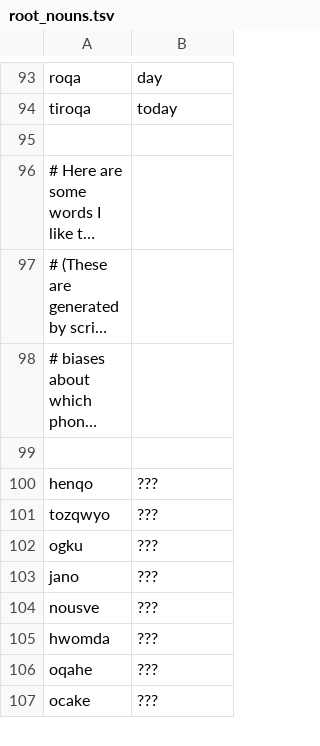
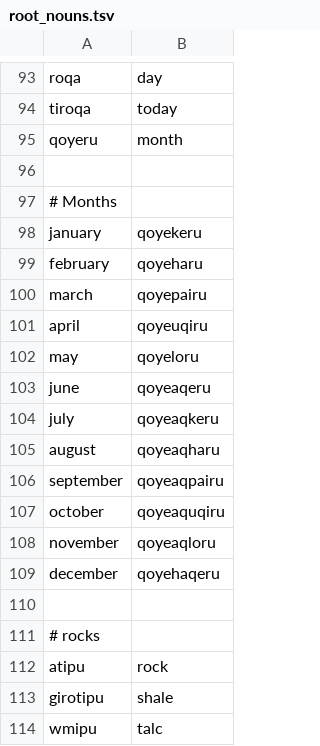
Before and after one commit to rngesus-wept/puflantu, a TSV file: root_nouns.tsv, drawn as a sheet; only a part is shown, gaps mark what is left out; the shorter side is filled out with more unchanged rows; long unchanged cells end in …; the diff covers the shown part only.

```diff
--- a/root_nouns.tsv
+++ b/root_nouns.tsv
@@ -94 +94,21 @@ roqa	day
 tiroqa	today
+qoyeru	month
+
+# Months
+january	qoyekeru
+february	qoyeharu
+march	qoyepairu
+april	qoyeuqiru
+may	qoyeloru
+june	qoyeaqeru
+july	qoyeaqkeru
+august	qoyeaqharu
+september	qoyeaqpairu
+october	qoyeaquqiru
+november	qoyeaqloru
+december	qoyehaqeru
+
+# rocks
+atipu	rock
+girotipu	shale
+wmipu	talc
```
Also changed, not shown: 21 added rows elsewhere in this file, 3 other files.
